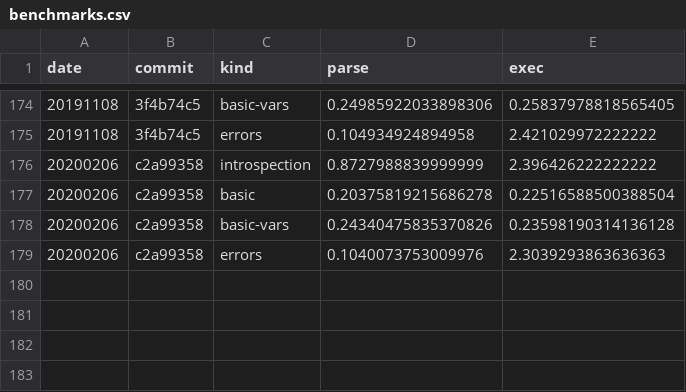
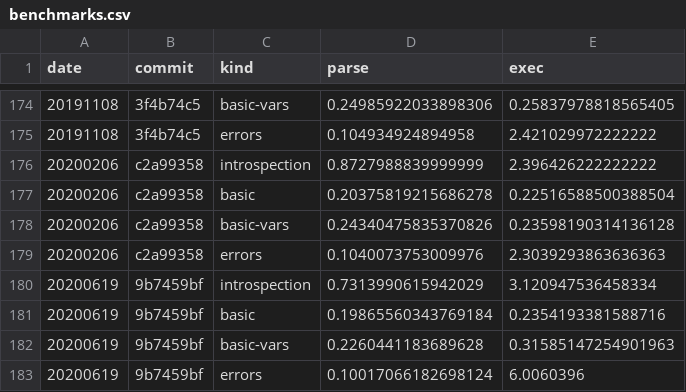
Before and after one commit to walmartlabs/lacinia, a CSV file: perf/benchmarks.csv, drawn as a sheet; only a part is shown, gaps mark what is left out; the diff names each change by its address in the sheet, - before the commit and + after, or states it on an @@ line.

Commit message:
Update benchmarks
- New laptop relative to all prior executions
- Mostly same-old
- Spike in execution time for errors, introspect may be related to allowing nested ResolverResults

```diff
--- a/perf/benchmarks.csv
+++ b/perf/benchmarks.csv
+row 180: 20200619 | 9b7459bf | introspection | 0.7313990615942029 | 3.120947536458334
+row 181: 20200619 | 9b7459bf | basic | 0.19865560343769184 | 0.2354193381588716
+row 182: 20200619 | 9b7459bf | basic-vars | 0.2260441183689628 | 0.31585147254901963
+row 183: 20200619 | 9b7459bf | errors | 0.10017066182698124 | 6.0060396
```
